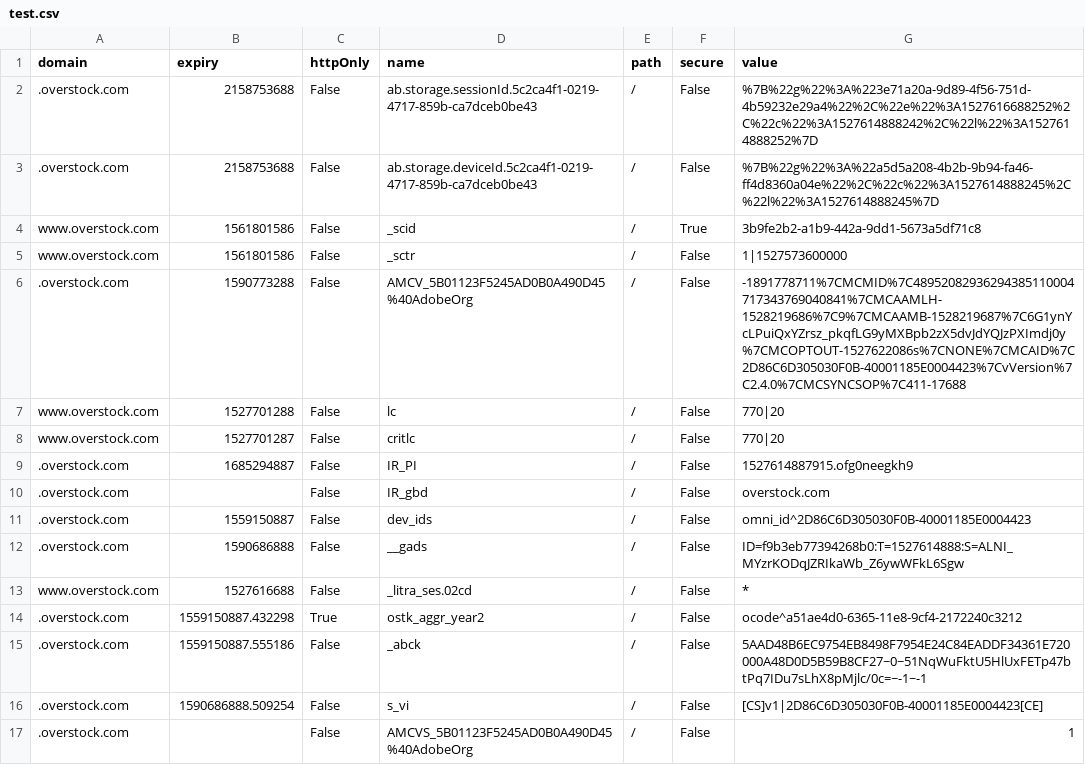
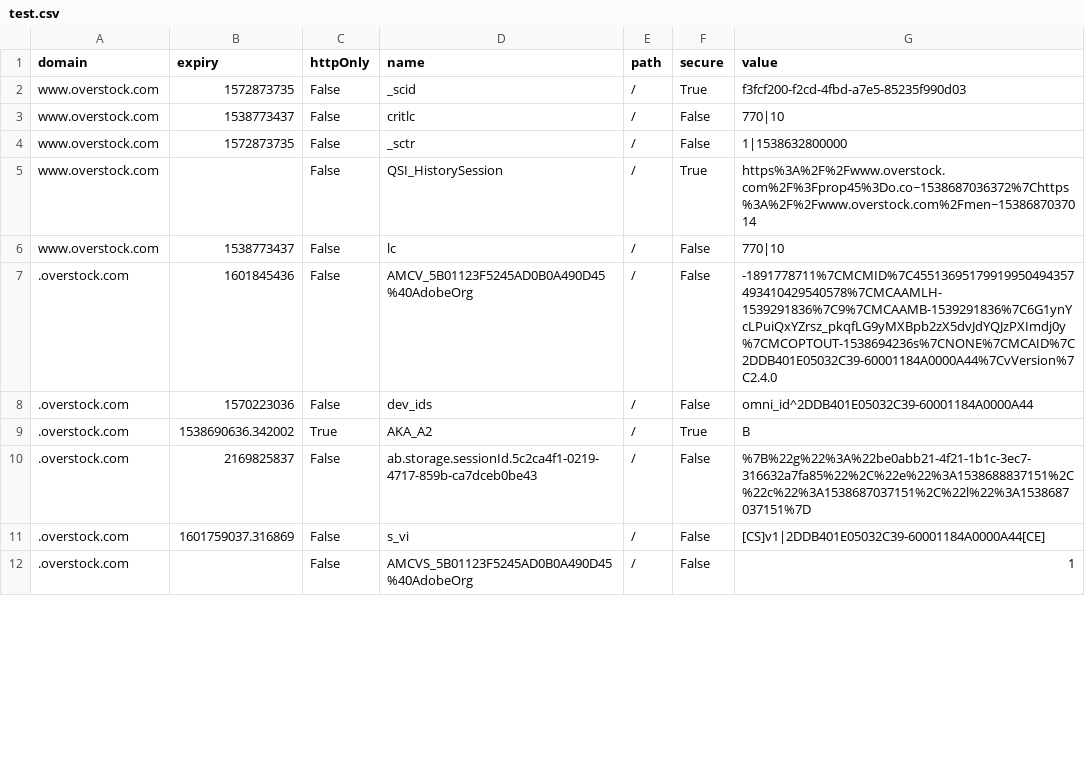
Before and after one commit to AdrielC/autotradeR, a CSV file: Python/test.csv, drawn as a sheet; only a part is shown; the diff covers the shown part only.

```diff
--- a/Python/test.csv
+++ b/Python/test.csv
@@ -1,17 +1,12 @@
 domain,expiry,httpOnly,name,path,secure,value
-.overstock.com,2158753688,False,ab.storage.sessionId.5c2ca4f1-0219-4717-859b-ca7dceb0be43,/,False,%7B%22g%22%3A%223e71a20a-9d89-4f56-751d-4b59232e29a4%22%2C%22e%22%3A1527616688252%2C%22c%22%3A1527614888242%2C%22l%22%3A1527614888252%7D
-.overstock.com,2158753688,False,ab.storage.deviceId.5c2ca4f1-0219-4717-859b-ca7dceb0be43,/,False,%7B%22g%22%3A%22a5d5a208-4b2b-9b94-fa46-ff4d8360a04e%22%2C%22c%22%3A1527614888245%2C%22l%22%3A1527614888245%7D
-www.overstock.com,1561801586,False,_scid,/,True,3b9fe2b2-a1b9-442a-9dd1-5673a5df71c8
-www.overstock.com,1561801586,False,_sctr,/,False,1|1527573600000
-.overstock.com,1590773288,False,AMCV_5B01123F5245AD0B0A490D45%40AdobeOrg,/,False,-1891778711%7CMCMID%7C48952082936294385110004717343769040841%7CMCAAMLH-1528219686%7C9%7CMCAAMB-1528219687%7C6G1ynYcLPuiQxYZrsz_pkqfLG9yMXBpb2zX5dvJdYQJzPXImdj0y%7CMCOPTOUT-1527622086s%7CNONE%7CMCAID%7C2D86C6D305030F0B-40001185E0004423%7CvVersion%7C2.4.0%7CMCSYNCSOP%7C411-17688
-www.overstock.com,1527701288,False,lc,/,False,770|20
-www.overstock.com,1527701287,False,critlc,/,False,770|20
-.overstock.com,1685294887,False,IR_PI,/,False,1527614887915.ofg0neegkh9
-.overstock.com,,False,IR_gbd,/,False,overstock.com
-.overstock.com,1559150887,False,dev_ids,/,False,omni_id^2D86C6D305030F0B-40001185E0004423
-.overstock.com,1590686888,False,__gads,/,False,ID=f9b3eb77394268b0:T=1527614888:S=ALNI_MYzrKODqJZRIkaWb_Z6ywWFkL6Sgw
-www.overstock.com,1527616688,False,_litra_ses.02cd,/,False,*
-.overstock.com,1559150887.432298,True,ostk_aggr_year2,/,False,ocode^a51ae4d0-6365-11e8-9cf4-2172240c3212
-.overstock.com,1559150887.555186,False,_abck,/,False,5AAD48B6EC9754EB8498F7954E24C84EADDF34361E720000A48D0D5B59B8CF27~0~51NqWuFktU5HlUxFETp47btPq7IDu7sLhX8pMjlc/0c=~-1~-1
-.overstock.com,1590686888.509254,False,s_vi,/,False,[CS]v1|2D86C6D305030F0B-40001185E0004423[CE]
+www.overstock.com,1572873735,False,_scid,/,True,f3fcf200-f2cd-4fbd-a7e5-85235f990d03
+www.overstock.com,1538773437,False,critlc,/,False,770|10
+www.overstock.com,1572873735,False,_sctr,/,False,1|1538632800000
+www.overstock.com,,False,QSI_HistorySession,/,True,https%3A%2F%2Fwww.overstock.com%2F%3Fprop45%3Do.co~1538687036372%7Chttps%3A%2F%2Fwww.overstock.com%2Fmen~1538687037014
+www.overstock.com,1538773437,False,lc,/,False,770|10
+.overstock.com,1601845436,False,AMCV_5B01123F5245AD0B0A490D45%40AdobeOrg,/,False,-1891778711%7CMCMID%7C45513695179919950494357493410429540578%7CMCAAMLH-1539291836%7C9%7CMCAAMB-1539291836%7C6G1ynYcLPuiQxYZrsz_pkqfLG9yMXBpb2zX5dvJdYQJzPXImdj0y%7CMCOPTOUT-1538694236s%7CNONE%7CMCAID%7C2DDB401E05032C39-60001184A0000A44%7CvVersion%7C2.4.0
+.overstock.com,1570223036,False,dev_ids,/,False,omni_id^2DDB401E05032C39-60001184A0000A44
+.overstock.com,1538690636.342002,True,AKA_A2,/,True,B
+.overstock.com,2169825837,False,ab.storage.sessionId.5c2ca4f1-0219-4717-859b-ca7dceb0be43,/,False,%7B%22g%22%3A%22be0abb21-4f21-1b1c-3ec7-316632a7fa85%22%2C%22e%22%3A1538688837151%2C%22c%22%3A1538687037151%2C%22l%22%3A1538687037151%7D
+.overstock.com,1601759037.316869,False,s_vi,/,False,[CS]v1|2DDB401E05032C39-60001184A0000A44[CE]
 .overstock.com,,False,AMCVS_5B01123F5245AD0B0A490D45%40AdobeOrg,/,False,1
```
Also changed, not shown: 5 added rows, 6 removed rows and 39 edited cells elsewhere in this file, 7 other files.
